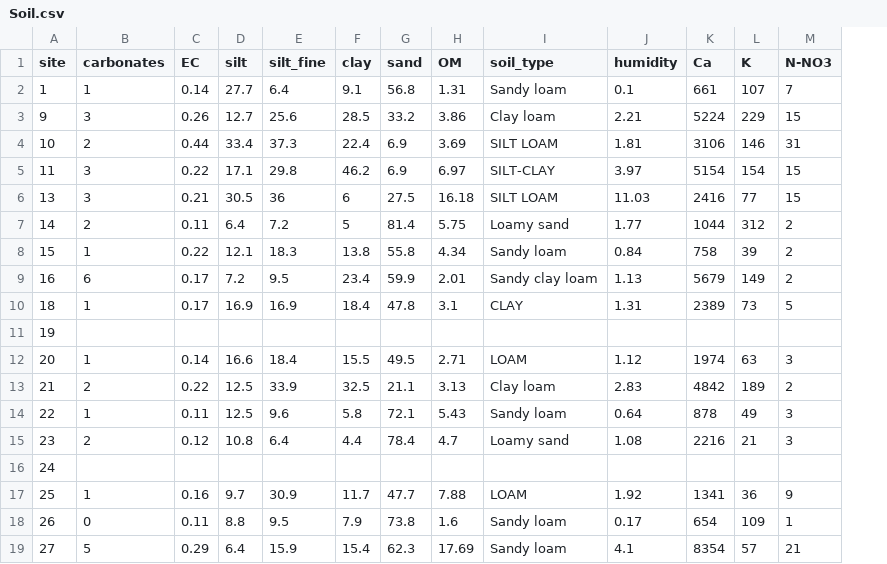
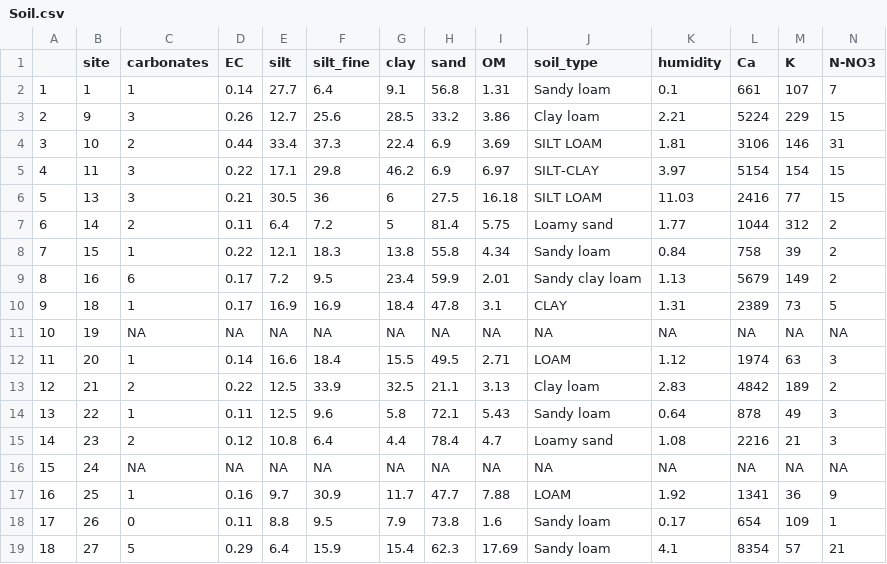
Before and after one commit to statdoctor/AgrodiversityData, a CSV file: data-raw/Soil.csv, drawn as a sheet; only a part is shown; addresses are those after the commit; the diff covers the shown part only; the diff names each change by its address in the sheet, - before the commit and + after, or states it on an @@ line.

```diff
--- a/data-raw/Soil.csv
+++ b/data-raw/Soil.csv
+column A, rows 2-19: 1 | 2 | 3 | 4 | 5 | 6 | 7 | 8 | 9 | 10 | 11 | 12 | 13 | 14 | 15 | 16 | 17 | 18
-C11 (carbonates): (empty)
+C11 (carbonates): NA
-D11 (EC): (empty)
+D11 (EC): NA
-E11 (silt): (empty)
+E11 (silt): NA
-F11 (silt_fine): (empty)
+F11 (silt_fine): NA
-G11 (clay): (empty)
+G11 (clay): NA
-H11 (sand): (empty)
+H11 (sand): NA
-I11 (OM): (empty)
+I11 (OM): NA
-J11 (soil_type): (empty)
+J11 (soil_type): NA
-K11 (humidity): (empty)
+K11 (humidity): NA
-L11 (Ca): (empty)
+L11 (Ca): NA
-M11 (K): (empty)
+M11 (K): NA
-N11 (N-NO3): (empty)
+N11 (N-NO3): NA
-C16 (carbonates): (empty)
+C16 (carbonates): NA
-D16 (EC): (empty)
+D16 (EC): NA
-E16 (silt): (empty)
+E16 (silt): NA
-F16 (silt_fine): (empty)
+F16 (silt_fine): NA
-G16 (clay): (empty)
+G16 (clay): NA
-H16 (sand): (empty)
+H16 (sand): NA
-I16 (OM): (empty)
+I16 (OM): NA
-J16 (soil_type): (empty)
+J16 (soil_type): NA
-K16 (humidity): (empty)
+K16 (humidity): NA
-L16 (Ca): (empty)
+L16 (Ca): NA
-M16 (K): (empty)
+M16 (K): NA
-N16 (N-NO3): (empty)
+N16 (N-NO3): NA
```
Also changed, not shown: 98 edited cells elsewhere in this file, data-raw/Weather2.csv, 4 other files.
